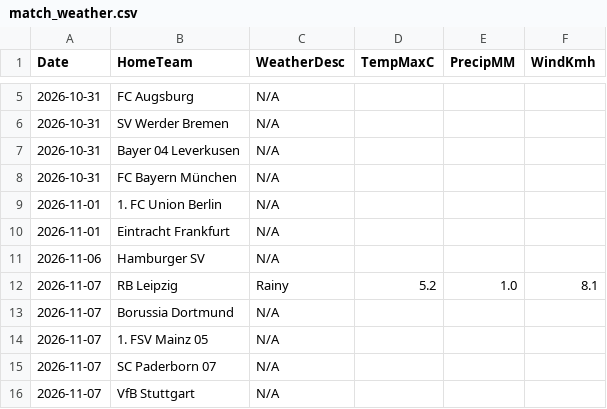
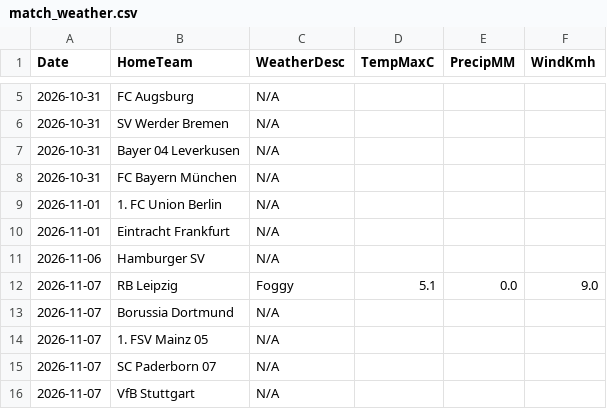
Before and after one commit to gmalbert/bundesliga, a CSV file: data_files/raw/match_weather.csv, drawn as a sheet; only a part is shown, gaps mark what is left out.

```diff
--- a/data_files/raw/match_weather.csv
+++ b/data_files/raw/match_weather.csv
@@ -11,3 +11,3 @@ Date,HomeTeam,WeatherDesc,TempMaxC,PrecipMM,WindKmh
 2026-11-06,Hamburger SV,N/A,,,
-2026-11-07,RB Leipzig,Rainy,5.2,1.0,8.1
+2026-11-07,RB Leipzig,Foggy,5.1,0.0,9.0
 2026-11-07,Borussia Dortmund,N/A,,,
```
Also changed, not shown: data_files/raw/copa_fixtures.csv, models/poisson_strengths.csv, 2 other files.
